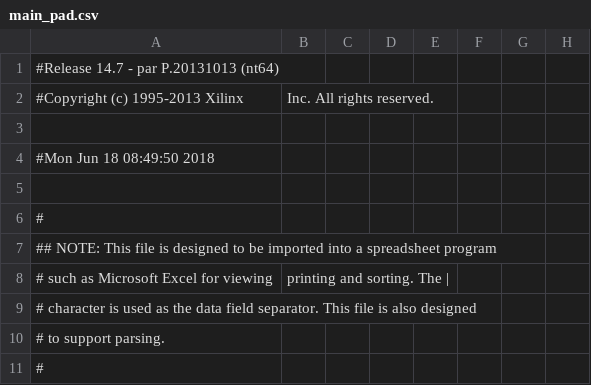
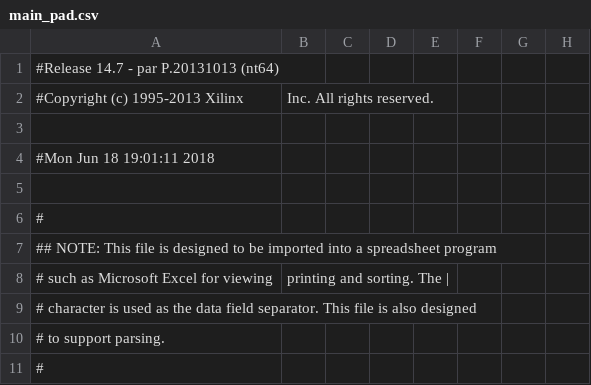
Before and after one commit to StefanoBuccelli/intan_project, a CSV file: Hardware/Stimulation Controller/proj/main_pad.csv, drawn as a sheet; only a part is shown; the diff names each change by its address in the sheet, - before the commit and + after, or states it on an @@ line.

```diff
--- a/Hardware/Stimulation Controller/proj/main_pad.csv
+++ b/Hardware/Stimulation Controller/proj/main_pad.csv
-A4: #Mon Jun 18 08:49:50 2018
+A4: #Mon Jun 18 19:01:11 2018
```
Also changed, not shown: 53 other files.
